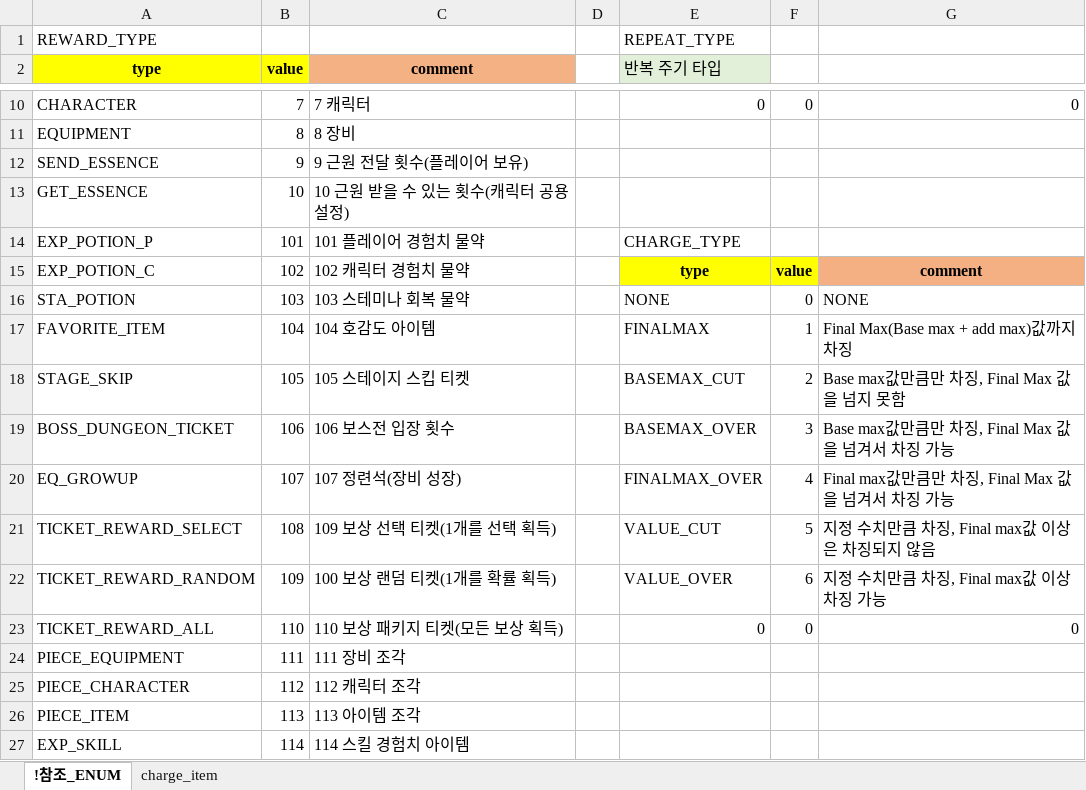
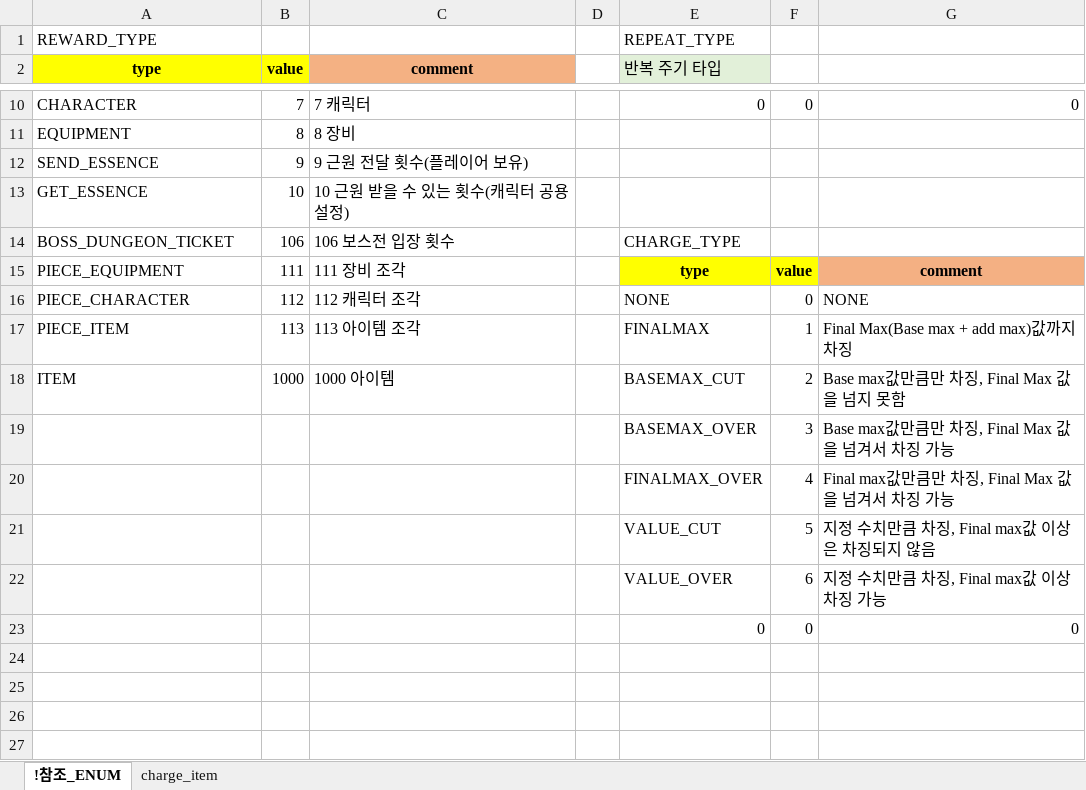
Before and after one commit to shanash/ZeroOne, an Excel workbook: Android/ExcelData/ChargeValueTable.xlsx, sheet !참조_ENUM, drawn as a sheet; only a part is shown, gaps mark what is left out; values as stored, in another font and other column widths than the file's, no borders; removed rows and columns are numbered as before the commit, all else as after; the diff names each change by its address in the sheet, - before the commit and + after, or states it on an @@ line.

```diff
--- a/Android/ExcelData/ChargeValueTable.xlsx (sheet !참조_ENUM)
+++ b/Android/ExcelData/ChargeValueTable.xlsx (sheet !참조_ENUM)
-row 14: EXP_POTION_P | 101 | 101 플레이어 경험치 물약 |  | CHARGE_TYPE
-row 15: EXP_POTION_C | 102 | 102 캐릭터 경험치 물약 |  | type | value | comment
-row 16: STA_POTION | 103 | 103 스테미나 회복 물약 |  | NONE | 0 | NONE
-row 17: FAVORITE_ITEM | 104 | 104 호감도 아이템 |  | FINALMAX | 1 | Final Max(Base max + add max)값까지 차징
-row 18: STAGE_SKIP | 105 | 105 스테이지 스킵 티켓 |  | BASEMAX_CUT | 2 | Base max값만큼만 차징, Final Max 값을 넘지 못함
-E14 (반복 주기 타입): BASEMAX_OVER
+E14 (반복 주기 타입): CHARGE_TYPE
-F14: 3
+F14: (empty)
-G14: Base max값만큼만 차징, Final Max 값을 넘겨서 차징 가능
+G14: (empty)
-row 20: EQ_GROWUP | 107 | 107 정련석(장비 성장) |  | FINALMAX_OVER | 4 | Final max값만큼만 차징, Final Max 값을 넘겨서 차징 가능
-row 21: TICKET_REWARD_SELECT | 108 | 109 보상 선택 티켓(1개를 선택 획득) |  | VALUE_CUT | 5 | 지정 수치만큼 차징, Final max값 이상은 차징되지 않음
-row 22: TICKET_REWARD_RANDOM | 109 | 100 보상 랜덤 티켓(1개를 확률 획득) |  | VALUE_OVER | 6 | 지정 수치만큼 차징, Final max값 이상 차징 가능
-row 23: TICKET_REWARD_ALL | 110 | 110 보상 패키지 티켓(모든 보상 획득) |  | 0 | 0 | 0
-E15 (반복 주기 타입): (empty)
+E15 (반복 주기 타입): type
-E15:F15 fill: none
+E15:F15 fill: #FFFF00
-F15: (empty)
+F15: value
-G15: (empty)
+G15: comment
-G15 fill: none
+G15 fill: #F4B083
-E16 (반복 주기 타입): (empty)
+E16 (반복 주기 타입): NONE
-F16: (empty)
+F16: 0
-G16: (empty)
+G16: NONE
-E17 (반복 주기 타입): (empty)
+E17 (반복 주기 타입): FINALMAX
-F17: (empty)
+F17: 1
-G17: (empty)
+G17: Final Max(Base max + add max)값까지 차징
-row 27: EXP_SKILL | 114 | 114 스킬 경험치 아이템
+row 18: ITEM | 1000 | 1000 아이템 |  | BASEMAX_CUT | 2 | Base max값만큼만 차징, Final Max 값을 넘지 못함
+row 19:  |  |  |  | BASEMAX_OVER | 3 | Base max값만큼만 차징, Final Max 값을 넘겨서 차징 가능
+row 20:  |  |  |  | FINALMAX_OVER | 4 | Final max값만큼만 차징, Final Max 값을 넘겨서 차징 가능
+row 21:  |  |  |  | VALUE_CUT | 5 | 지정 수치만큼 차징, Final max값 이상은 차징되지 않음
+row 22:  |  |  |  | VALUE_OVER | 6 | 지정 수치만큼 차징, Final max값 이상 차징 가능
+row 23:  |  |  |  | 0 | 0 | 0
```
Also changed, not shown: formulas that keep their value, Android/ExcelData/Enums_01.xlsx, Android/ExcelData/MaxInfo.xlsx, 1 other file.
